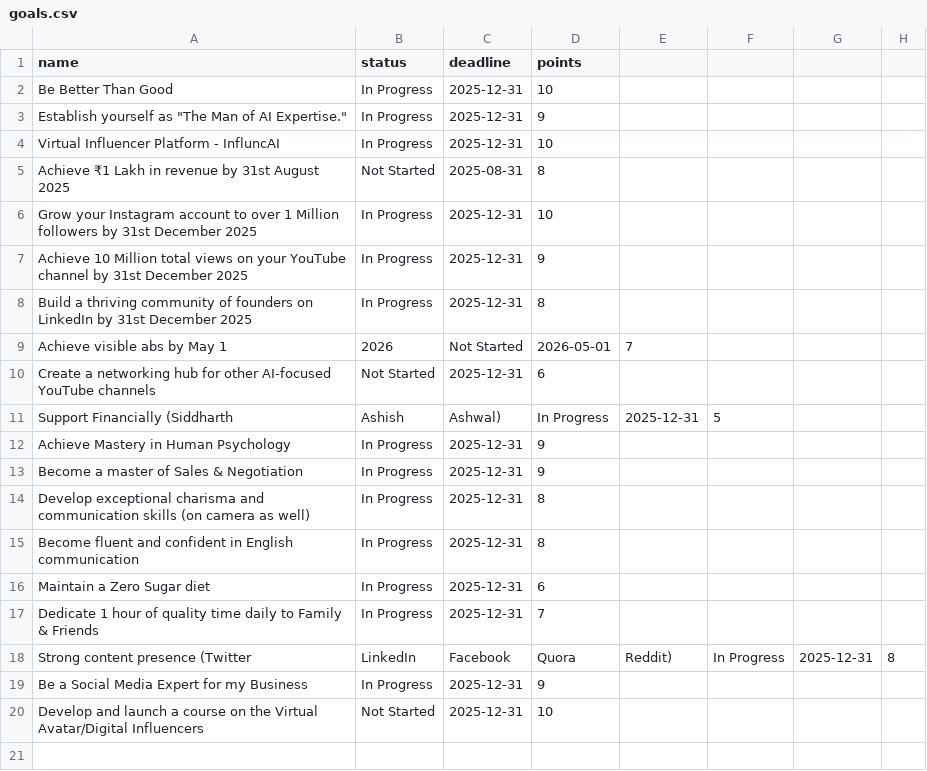
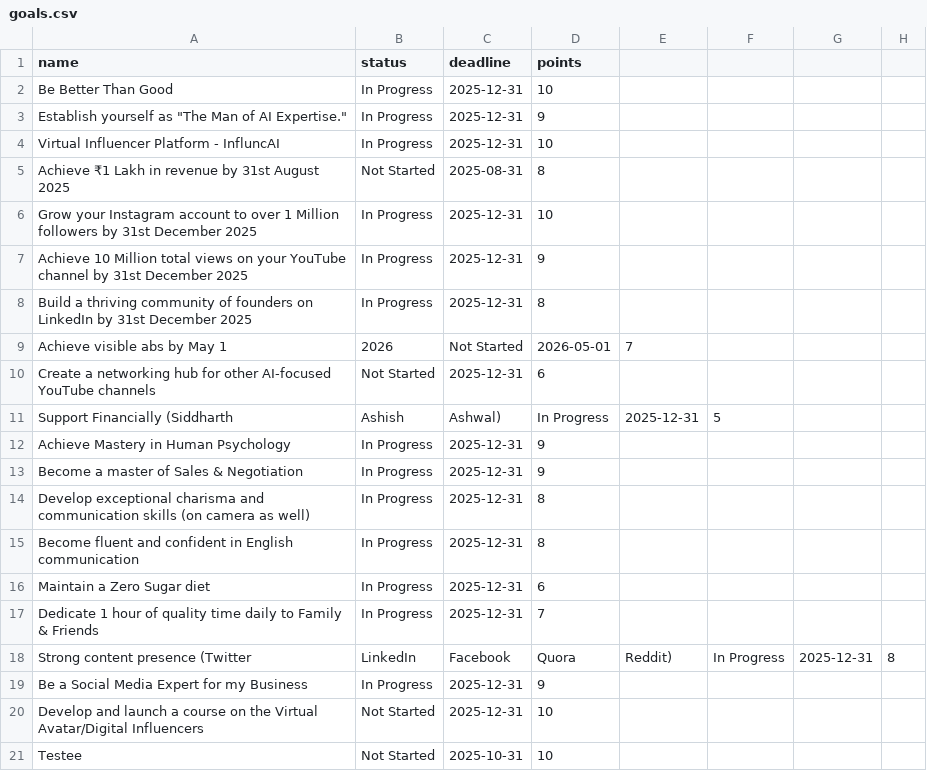
Before and after one commit to aster-king/Habitualize, a CSV file: goals.csv, drawn as a sheet.

Commit message:
Add goal: Testee

```diff
--- a/goals.csv
+++ b/goals.csv
@@ -20 +20,2 @@ Be a Social Media Expert for my Business,In Progress,2025-12-31,9
 Develop and launch a course on the Virtual Avatar/Digital Influencers,Not Started,2025-12-31,10
+Testee,Not Started,2025-10-31,10
```
